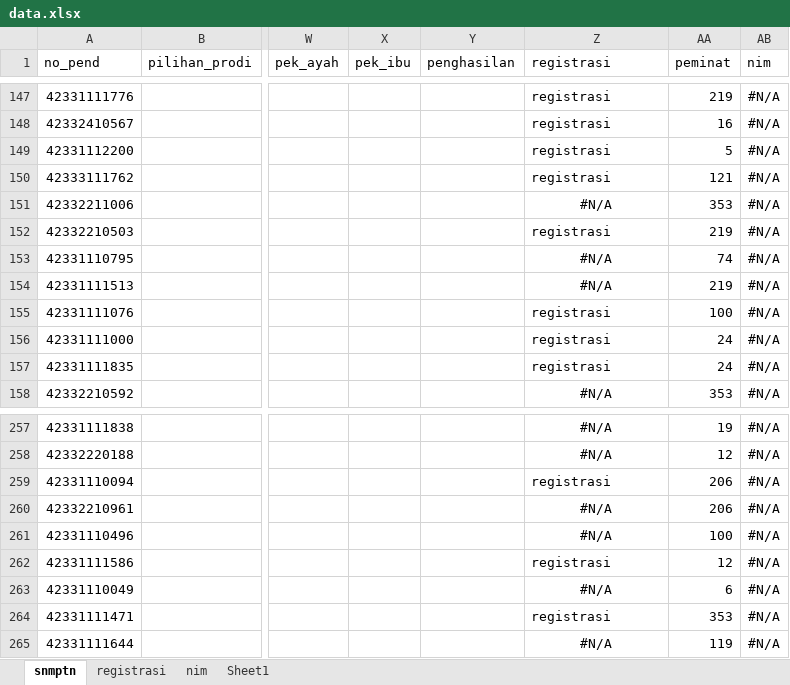
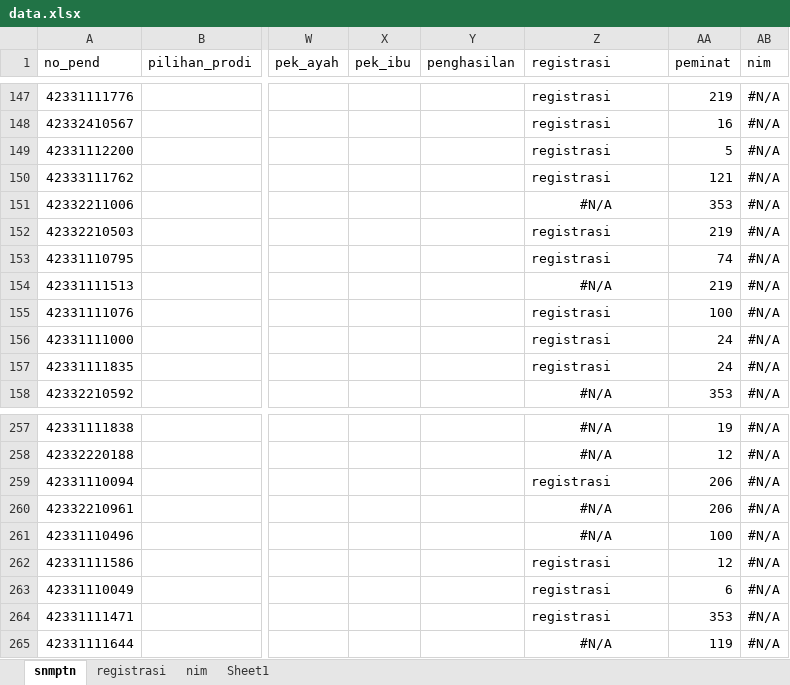
Before and after one commit to tirtareg/23smm, an Excel workbook: data.xlsx, sheet snmptn, drawn as a sheet; only a part is shown, gaps mark what is left out; values as stored, in another font and other column widths than the file's, no borders; the diff names each change by its address in the sheet, - before the commit and + after, or states it on an @@ line.

```diff
--- a/data.xlsx (sheet snmptn)
+++ b/data.xlsx (sheet snmptn)
-Z153 (registrasi): #N/A
+Z153 (registrasi): registrasi
-Z153 alignment: center
+Z153 alignment: left
-Z263 (registrasi): #N/A
+Z263 (registrasi): registrasi
-Z263 alignment: center
+Z263 alignment: left
```
Also changed, not shown: sheet registrasi, docs/data.xlsx, 2 other files.
